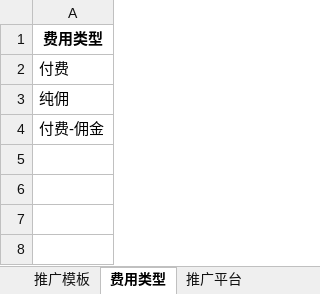
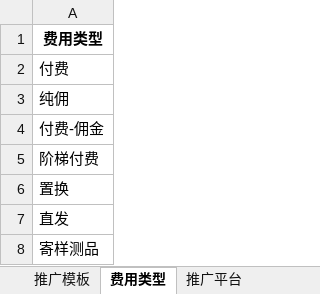
Before and after one commit to woaxipython/jingcan, an Excel workbook: static/upload/files/promotion_.xlsx, sheet 费用类型, drawn as a sheet; values as stored, in another font and other column widths than the file's, no borders; the diff names each change by its address in the sheet, - before the commit and + after, or states it on an @@ line.

```diff
--- a/static/upload/files/promotion_.xlsx (sheet 费用类型)
+++ b/static/upload/files/promotion_.xlsx (sheet 费用类型)
+row 5: 阶梯付费
+row 6: 置换
+row 7: 直发
+row 8: 寄样测品
```
Also changed, not shown: sheet 推广模板, sheet 输出类型, sheet 产品可选, static/excel/推广批量上传模板.xlsx, 41 other files.
